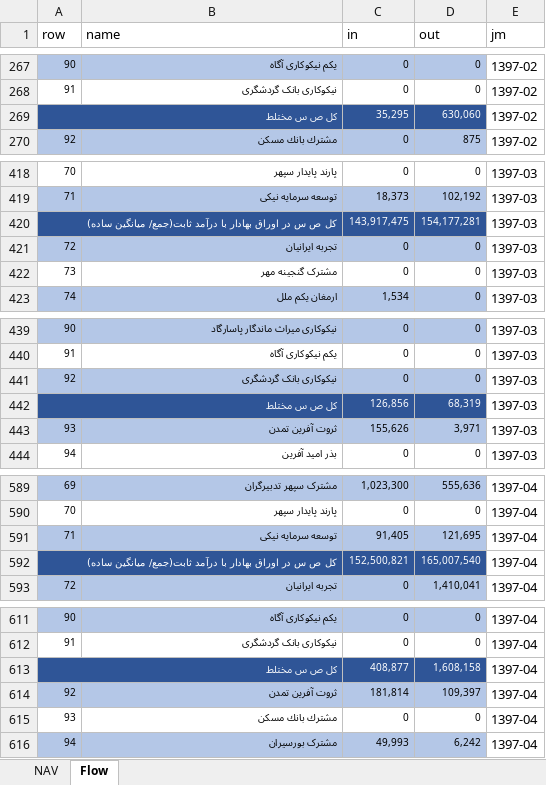
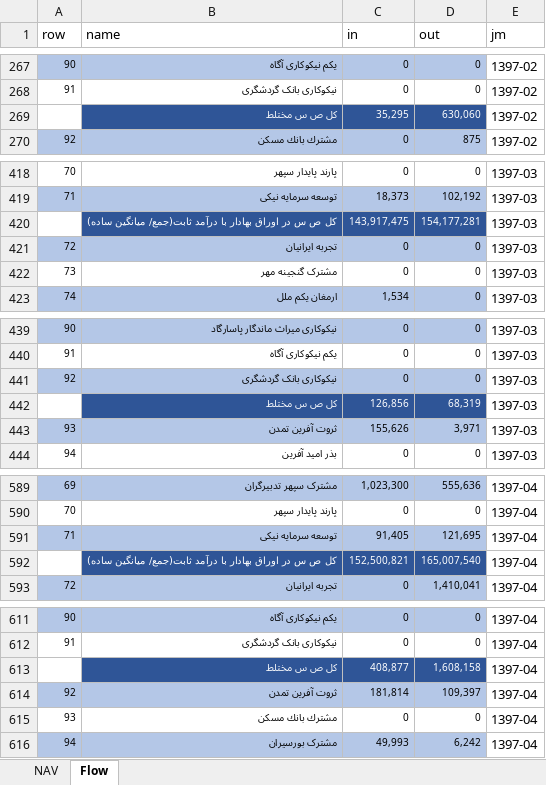
Before and after one commit to imahdimir/md-mutual-funds, an Excel workbook: data.xlsx, sheet Flow, drawn as a sheet; only a part is shown, gaps mark what is left out; values as stored, in another font and other column widths than the file's, no borders; removed rows and columns are numbered as before the commit, all else as after; the diff covers the shown part only; the diff names each change by its address in the sheet, - before the commit and + after, or states it on an @@ line.

```diff
--- a/data.xlsx (sheet Flow)
+++ b/data.xlsx (sheet Flow)
@@ column A (row) renumbered between rows 72 and 691 @@
-A269 fill: #2F5597
+A269 fill: none
-A269:B269 merged
-B269 (name): (empty)
+B269 (name): کل ص س مختلط
-A420 fill: #2F5597
+A420 fill: none
-A420:B420 merged
-B420 (name): (empty)
+B420 (name): کل ص س در اوراق بهادار با درآمد ثابت(جمع/ میانگین ساده)
-A442 fill: #2F5597
+A442 fill: none
-A442:B442 merged
-B442 (name): (empty)
+B442 (name): کل ص س مختلط
-A592 fill: #2F5597
+A592 fill: none
-A592:B592 merged
-B592 (name): (empty)
+B592 (name): کل ص س در اوراق بهادار با درآمد ثابت(جمع/ میانگین ساده)
-A613 fill: #2F5597
+A613 fill: none
-A613:B613 merged
-B613 (name): (empty)
+B613 (name): کل ص س مختلط
```
Also changed, not shown: 165 added rows, 11 edited cells, cell formats and merged cells elsewhere in this sheet.
